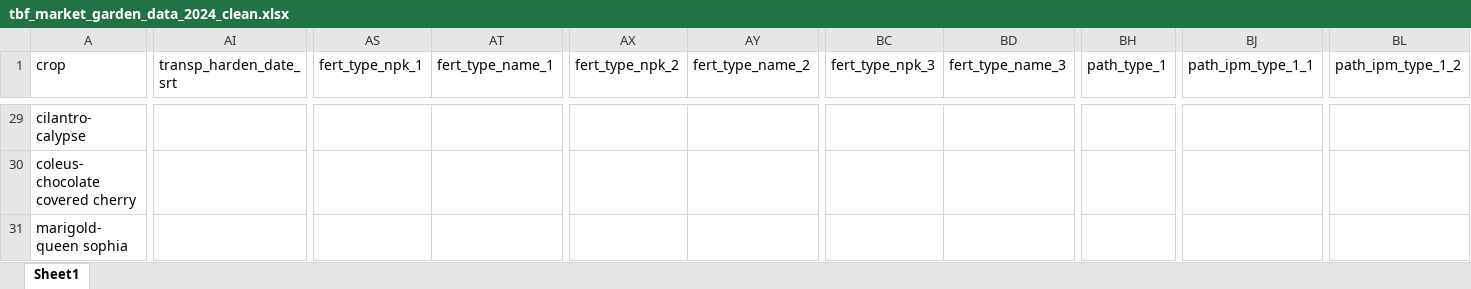
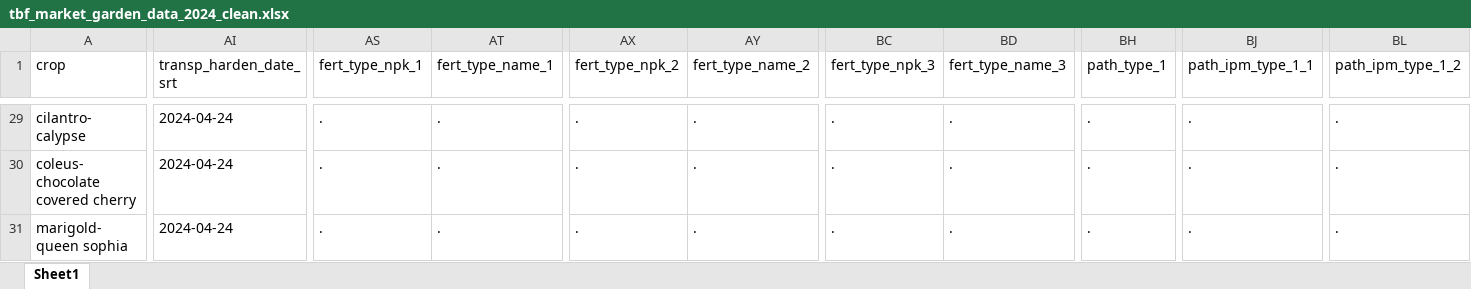
Before and after one commit to sbmorgan/The-Brosey-Farm, an Excel workbook: analytics/modified_data/tbf_market_garden_data_2024_clean.xlsx, sheet Sheet1, drawn as a sheet; only a part is shown, gaps mark what is left out; values as stored, in another font and other column widths than the file's, no borders; the diff covers the shown part only; the diff names each change by its address in the sheet, - before the commit and + after, or states it on an @@ line.

```diff
--- a/analytics/modified_data/tbf_market_garden_data_2024_clean.xlsx (sheet Sheet1)
+++ b/analytics/modified_data/tbf_market_garden_data_2024_clean.xlsx (sheet Sheet1)
-AI29:AI31 (transp_harden_date_srt): (empty)
+AI29:AI31 (transp_harden_date_srt): 2024-04-24
-AS29:AS31 (fert_type_npk_1): (empty)
+AS29:AS31 (fert_type_npk_1): .
-AT29:AT31 (fert_type_name_1): (empty)
+AT29:AT31 (fert_type_name_1): .
-AX29:AX31 (fert_type_npk_2): (empty)
+AX29:AX31 (fert_type_npk_2): .
-AY29:AY31 (fert_type_name_2): (empty)
+AY29:AY31 (fert_type_name_2): .
-BC29:BC31 (fert_type_npk_3): (empty)
+BC29:BC31 (fert_type_npk_3): .
-BD29:BD31 (fert_type_name_3): (empty)
+BD29:BD31 (fert_type_name_3): .
-BH29:BH31 (path_type_1): (empty)
+BH29:BH31 (path_type_1): .
-BJ29:BJ31 (path_ipm_type_1_1): (empty)
+BJ29:BJ31 (path_ipm_type_1_1): .
-BL29:BL31 (path_ipm_type_1_2): (empty)
+BL29:BL31 (path_ipm_type_1_2): .
```
Also changed, not shown: other rows of this sheet, analytics/raw_data/tbf_market_garden_data_2024_raw.xlsx, 6 other files.
